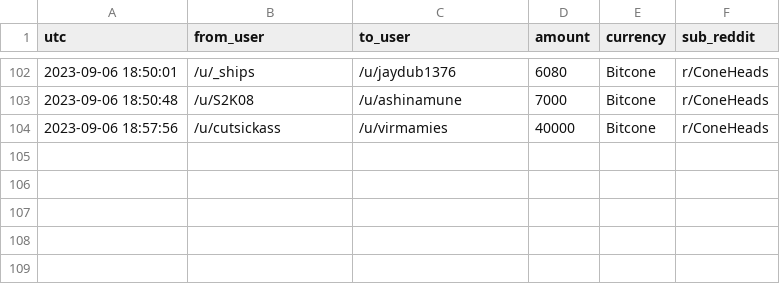
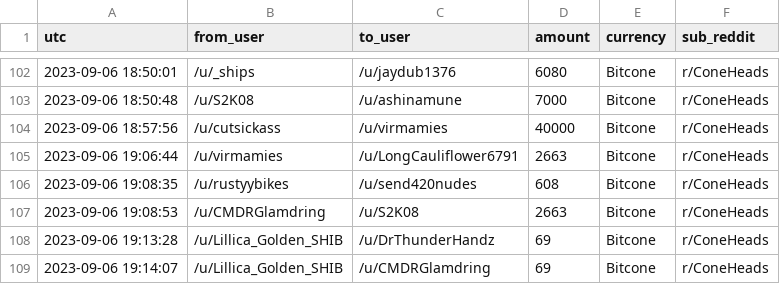
Before and after one commit to birdwastheword/Coneheads-Tip-Leaderboard, a CSV file: runs/2023-09-06/tips.csv, drawn as a sheet; only a part is shown, gaps mark what is left out.

```diff
--- a/runs/2023-09-06/tips.csv
+++ b/runs/2023-09-06/tips.csv
@@ -104 +104,6 @@ utc, from_user, to_user, amount, currency, sub_reddit
 2023-09-06 18:57:56, /u/cutsickass, /u/virmamies, 40000, Bitcone, r/ConeHeads
+2023-09-06 19:06:44, /u/virmamies, /u/LongCauliflower6791, 2663, Bitcone, r/ConeHeads
+2023-09-06 19:08:35, /u/rustyybikes, /u/send420nudes, 608, Bitcone, r/ConeHeads
+2023-09-06 19:08:53, /u/CMDRGlamdring, /u/S2K08, 2663, Bitcone, r/ConeHeads
+2023-09-06 19:13:28, /u/Lillica_Golden_SHIB, /u/DrThunderHandz, 69, Bitcone, r/ConeHeads
+2023-09-06 19:14:07, /u/Lillica_Golden_SHIB, /u/CMDRGlamdring, 69, Bitcone, r/ConeHeads
```
Also changed, not shown: 2 other files.
